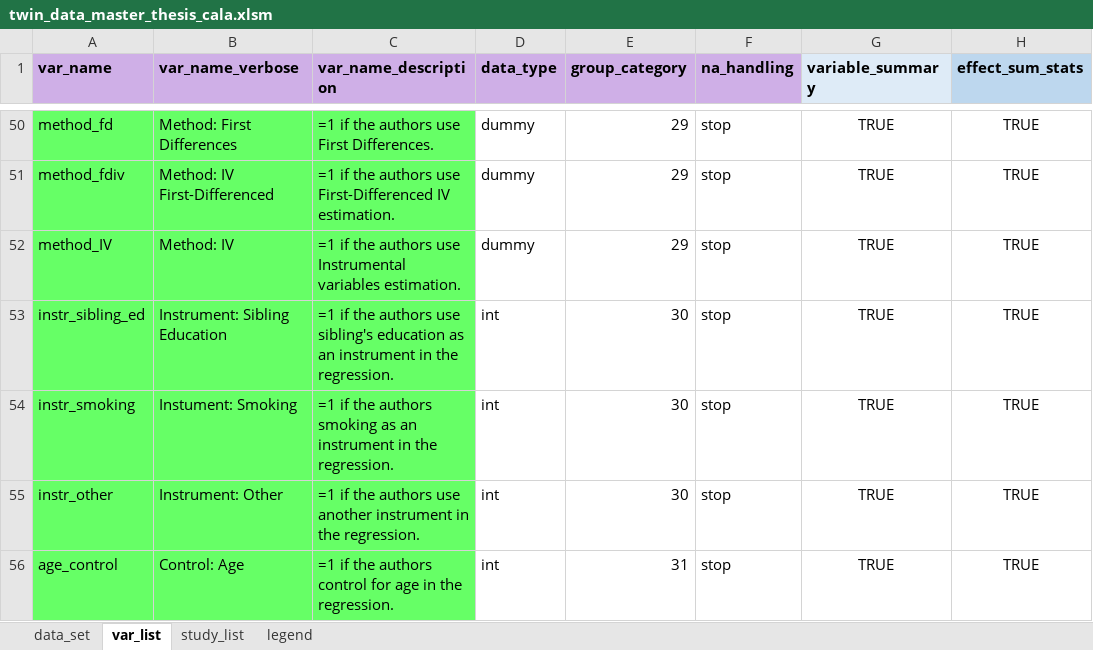
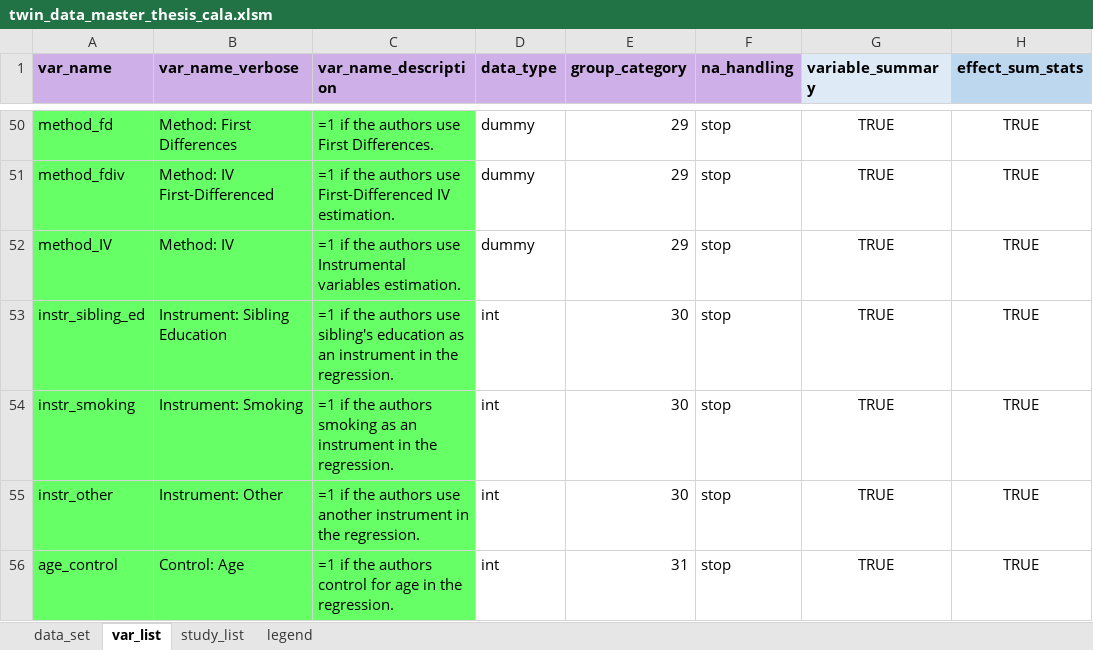
Before and after one commit to PetrCala/Diploma-Thesis, an Excel workbook: Data/twin_data_master_thesis_cala.xlsm, sheet var_list, drawn as a sheet; only a part is shown, gaps mark what is left out; values as stored, in another font and other column widths than the file's, no borders; conditional formats not drawn; the diff names each change by its address in the sheet, - before the commit and + after, or states it on an @@ line.

Commit message:
Added the theory and data description to the twin chapter of the main text

```diff
--- a/Data/twin_data_master_thesis_cala.xlsm (sheet var_list)
+++ b/Data/twin_data_master_thesis_cala.xlsm (sheet var_list)
-B54 (var_name_verbose): Instument: Smoking
+B54 (var_name_verbose): Instrument: Smoking
```
Also changed, not shown: 1 other file.
